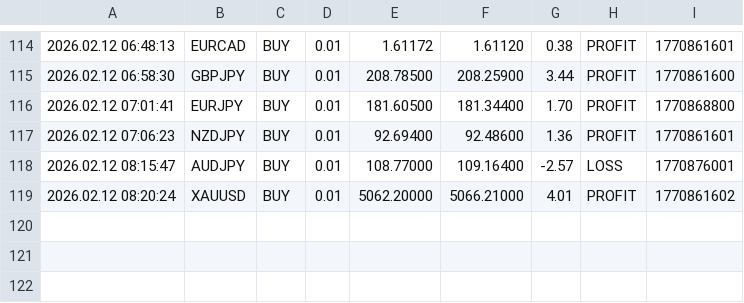
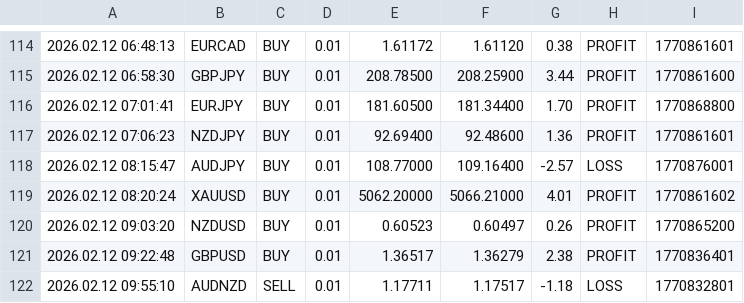
Before and after one commit to Monte-Ntuli/Sentinal-Dashboard, a CSV file: BEAN_TradeCloseLog.csv, drawn as a sheet; only a part is shown, gaps mark what is left out; the diff names each change by its address in the sheet, - before the commit and + after, or states it on an @@ line.

Commit message:
Hourly Update: 2026/02/12 10:00:10,26

```diff
--- a/BEAN_TradeCloseLog.csv
+++ b/BEAN_TradeCloseLog.csv
+row 120: 2026.02.12 09:03:20 | NZDUSD | BUY | 0.01 | 0.60523 | 0.60497 | 0.26 | PROFIT | 1770865200
+row 121: 2026.02.12 09:22:48 | GBPUSD | BUY | 0.01 | 1.36517 | 1.36279 | 2.38 | PROFIT | 1770836401
+row 122: 2026.02.12 09:55:10 | AUDNZD | SELL | 0.01 | 1.17711 | 1.17517 | -1.18 | LOSS | 1770832801
```
